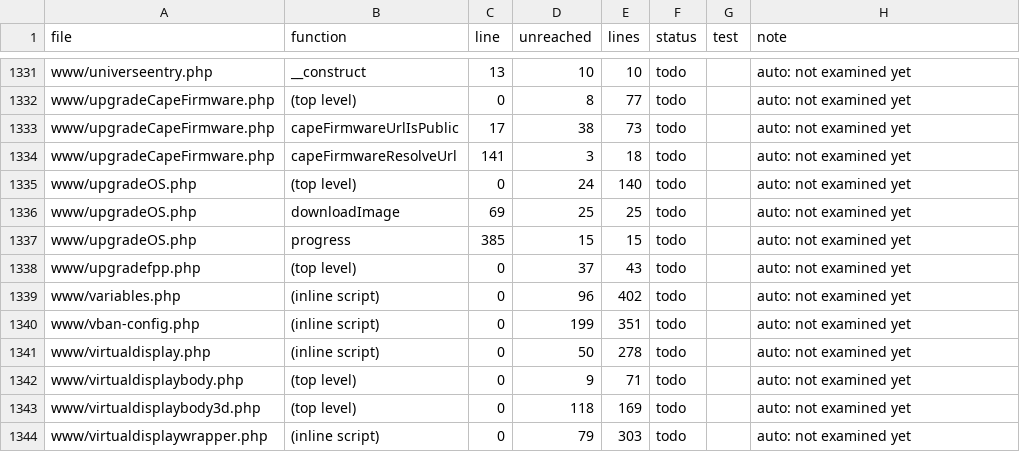
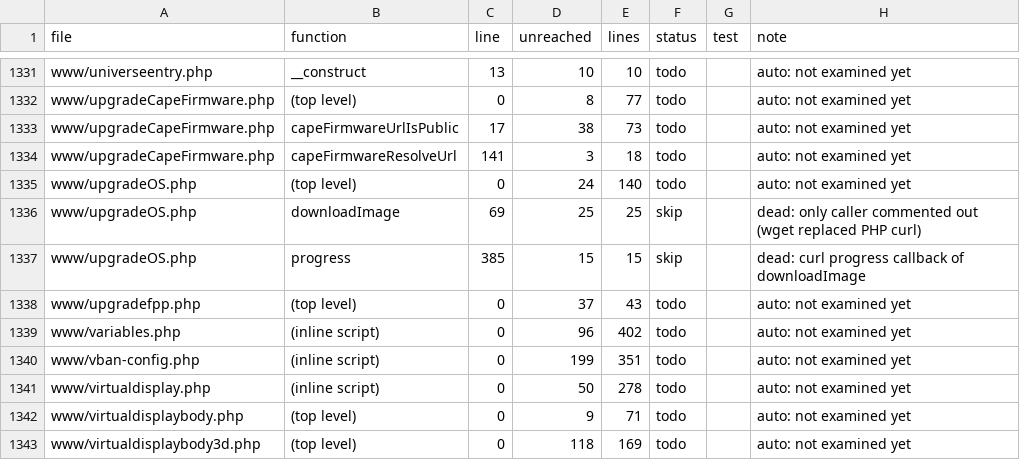
Before and after one commit to FalconChristmas/fpp-tests, a TSV file: ledger/www-gaps.tsv, drawn as a sheet; only a part is shown, gaps mark what is left out; the shorter side is filled out with more unchanged rows.

```diff
--- a/ledger/www-gaps.tsv
+++ b/ledger/www-gaps.tsv
@@ -1335,4 +1335,4 @@ www/upgradeCapeFirmware.php	capeFirmwareResolveUrl	141	3	18	todo		auto: not exam
 www/upgradeOS.php	(top level)	0	24	140	todo		auto: not examined yet
-www/upgradeOS.php	downloadImage	69	25	25	todo		auto: not examined yet
-www/upgradeOS.php	progress	385	15	15	todo		auto: not examined yet
+www/upgradeOS.php	downloadImage	69	25	25	skip		dead: only caller commented out (wget replaced PHP curl)
+www/upgradeOS.php	progress	385	15	15	skip		dead: curl progress callback of downloadImage
 www/upgradefpp.php	(top level)	0	37	43	todo		auto: not examined yet
```
Also changed, not shown: 1 other file.
